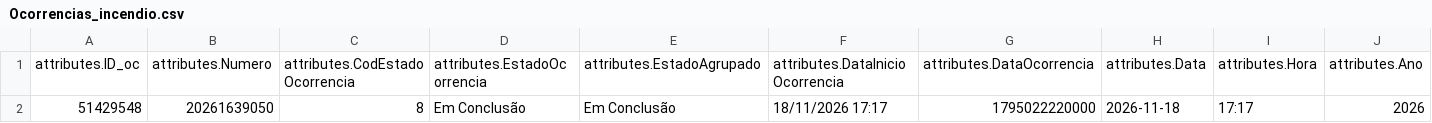
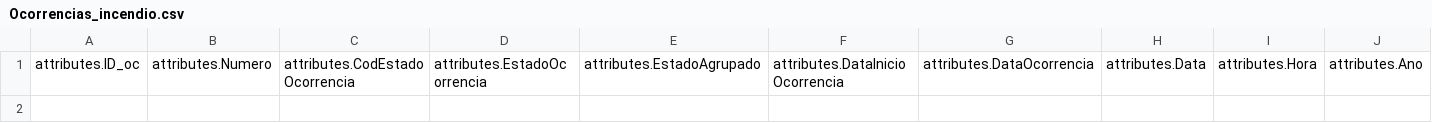
Before and after one commit to CatiaBarros/occurrence-data-collector, a CSV file: Ocorrencias_incendio.csv, drawn as a sheet; only a part is shown; rows hold the shown columns only; the diff names each change by its address in the sheet, - before the commit and + after, or states it on an @@ line.

```diff
--- a/Ocorrencias_incendio.csv
+++ b/Ocorrencias_incendio.csv
-row 2: 51429548 | 20261639050 | 8 | Em Conclusão | Em Conclusão | 18/11/2026 17:17 | 1795022220000 | 2026-11-18 | 17:17 | 2026
```
Also changed, not shown: Ocorrencias_mau_tempo.csv, dados_prociv_expanded.csv, 1 other file.
